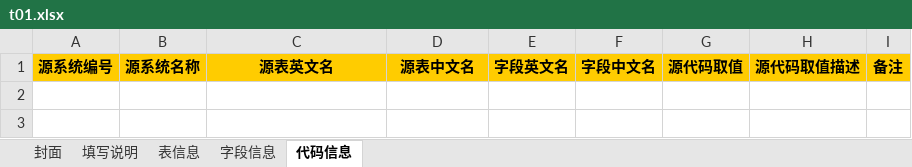
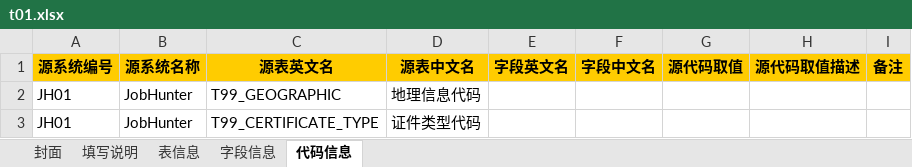
Before and after one commit to konighter/ZZY, an Excel workbook: B01/t01.xlsx, sheet 代码信息, drawn as a sheet; values as stored, in another font and other column widths than the file's, no borders; the diff names each change by its address in the sheet, - before the commit and + after, or states it on an @@ line.

```diff
--- a/B01/t01.xlsx (sheet 代码信息)
+++ b/B01/t01.xlsx (sheet 代码信息)
+row 2: JH01 | JobHunter | T99_GEOGRAPHIC | 地理信息代码
+row 3: JH01 | JobHunter | T99_CERTIFICATE_TYPE | 证件类型代码
```
Also changed, not shown: sheet 字段信息, sheet 表信息.
